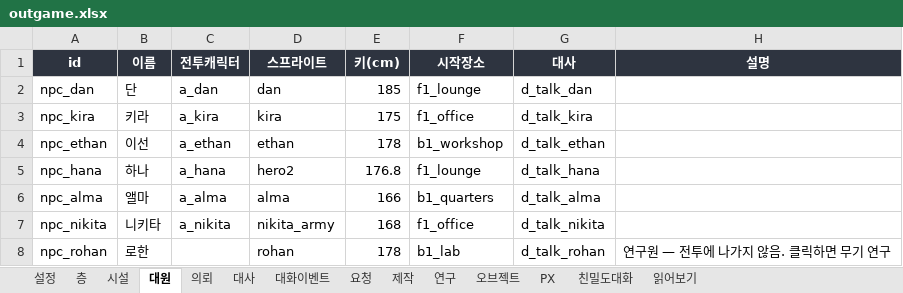
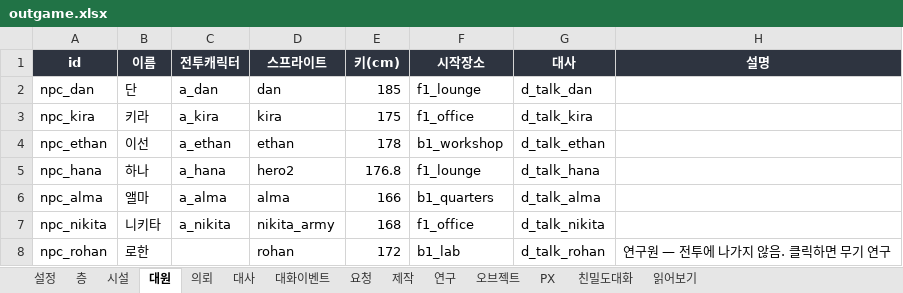
Before and after one commit to HomilBBANG/rt_zerosum, an Excel workbook: data/outgame.xlsx, sheet 대원, drawn as a sheet; values as stored, in another font and other column widths than the file's, no borders; the diff names each change by its address in the sheet, - before the commit and + after, or states it on an @@ line.

```diff
--- a/data/outgame.xlsx (sheet 대원)
+++ b/data/outgame.xlsx (sheet 대원)
-E8 (키(cm)): 178
+E8 (키(cm)): 172
```
Also changed, not shown: 22 other files.
